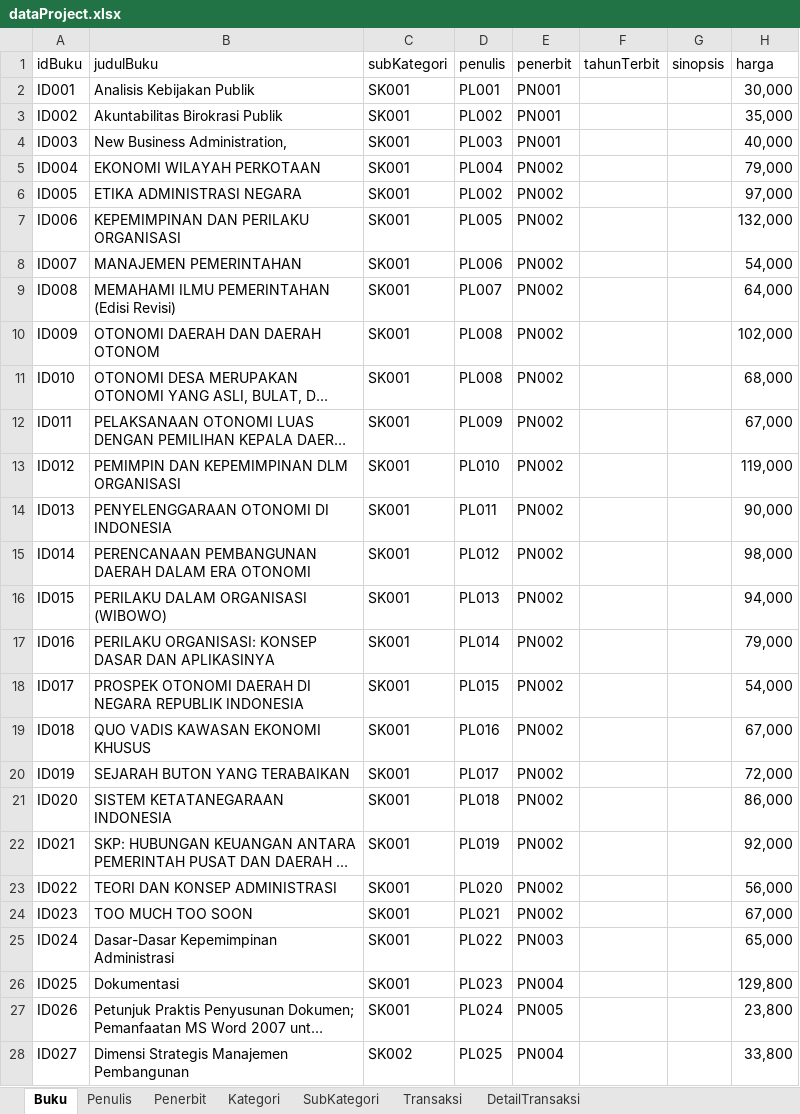
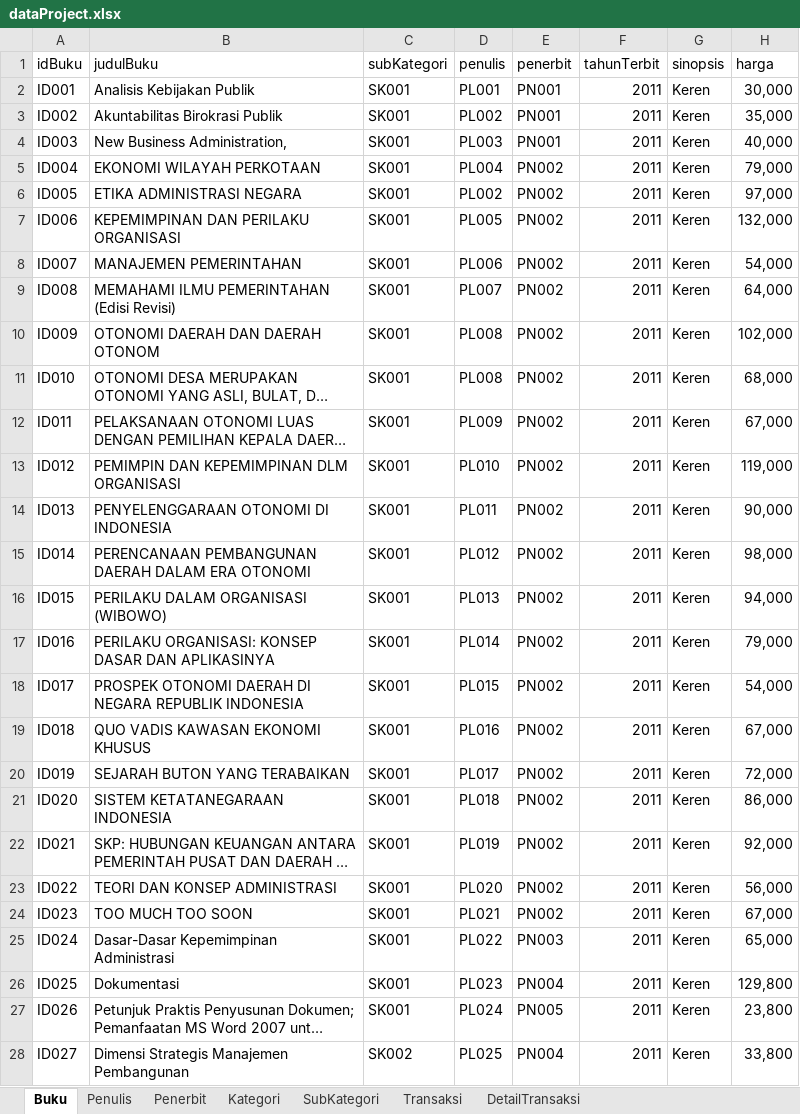
Before and after one commit to gibsonalfard/kasirtoko, an Excel workbook: src/Excel/dataProject.xlsx, sheet Buku, drawn as a sheet; only a part is shown; long unchanged cells end in …; values as stored, in another font and other column widths than the file's, no borders; the diff covers the shown part only; the diff names each change by its address in the sheet, - before the commit and + after, or states it on an @@ line.

```diff
--- a/src/Excel/dataProject.xlsx (sheet Buku)
+++ b/src/Excel/dataProject.xlsx (sheet Buku)
-F2:F28 (tahunTerbit): (empty)
+F2:F28 (tahunTerbit): 2011
-G2:G28 (sinopsis): (empty)
+G2:G28 (sinopsis): Keren
```
Also changed, not shown: 146 edited cells elsewhere in this sheet, sheet DetailTransaksi, sheet Transaksi, sheet Kategori, 5 other files.
